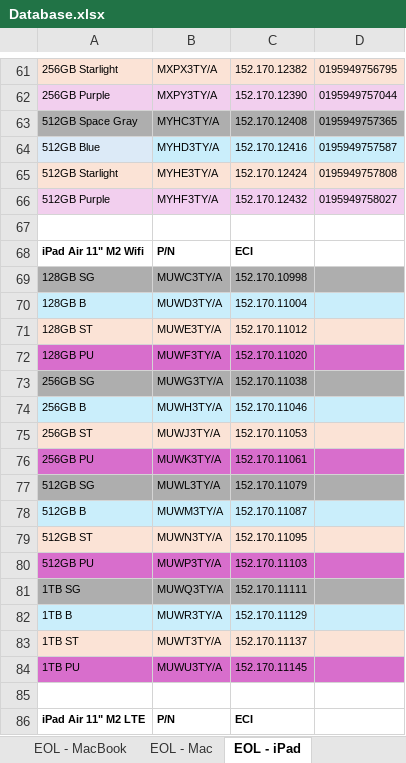
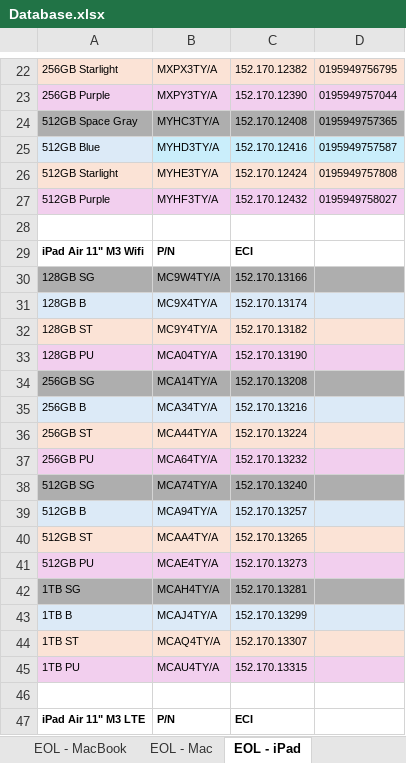
Before and after one commit to ASECIAlicante/referencias, an Excel workbook: Database.xlsx, sheet EOL - iPad, drawn as a sheet; only a part is shown, gaps mark what is left out; the shorter side is filled out with more unchanged rows; values as stored, in another font and other column widths than the file's, no borders; the diff covers the shown part only; the diff names each change by its address in the sheet, - before the commit and + after, or states it on an @@ line.

```diff
--- a/Database.xlsx (sheet EOL - iPad)
+++ b/Database.xlsx (sheet EOL - iPad)
-row 67: (empty)
-row 68: iPad Air 11" M2 Wifi | P/N | ECI
-row 69: 128GB SG | MUWC3TY/A | 152.170.10998
-row 70: 128GB B | MUWD3TY/A | 152.170.11004
-row 71: 128GB ST | MUWE3TY/A | 152.170.11012
-row 72: 128GB PU | MUWF3TY/A | 152.170.11020
-row 73: 256GB SG | MUWG3TY/A | 152.170.11038
-row 74: 256GB B | MUWH3TY/A | 152.170.11046
-row 75: 256GB ST | MUWJ3TY/A | 152.170.11053
-row 76: 256GB PU | MUWK3TY/A | 152.170.11061
-row 77: 512GB SG | MUWL3TY/A | 152.170.11079
-row 78: 512GB B | MUWM3TY/A | 152.170.11087
-row 79: 512GB ST | MUWN3TY/A | 152.170.11095
-row 80: 512GB PU | MUWP3TY/A | 152.170.11103
-row 81: 1TB SG | MUWQ3TY/A | 152.170.11111
-row 82: 1TB B | MUWR3TY/A | 152.170.11129
-row 83: 1TB ST | MUWT3TY/A | 152.170.11137
-row 84: 1TB PU | MUWU3TY/A | 152.170.11145
-row 85: (empty)
-row 86: iPad Air 11" M2 LTE | P/N | ECI
```
Also changed, not shown: 139 removed rows elsewhere in this sheet, sheet EOL - MacBook, sheet EOL - Apple Watch, sheet EOL - iPhone, sheet EOL - Mac, 2 other files.
